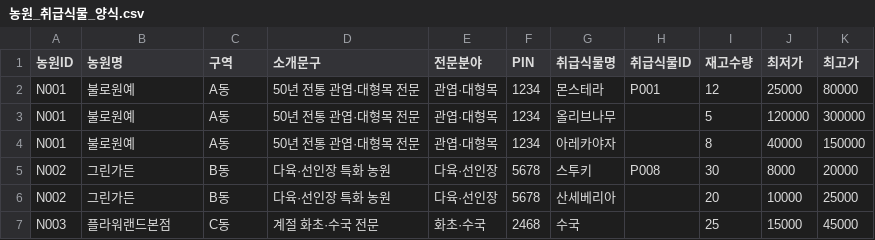
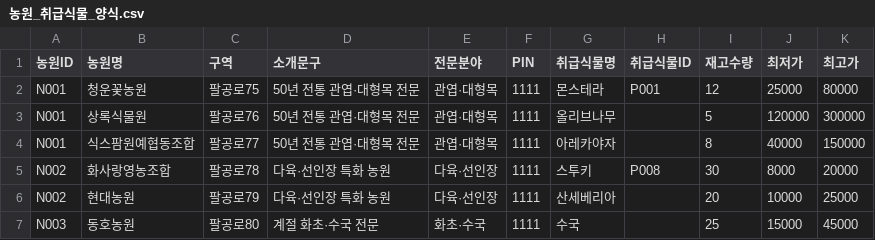
Before and after one commit to sebiddhera-beep/Flowerland, a CSV file: 농원_취급식물_양식.csv, drawn as a sheet.

```diff
--- a/농원_취급식물_양식.csv
+++ b/농원_취급식물_양식.csv
@@ -1,7 +1,7 @@
 농원ID,농원명,구역,소개문구,전문분야,PIN,취급식물명,취급식물ID,재고수량,최저가,최고가
-N001,불로원예,A동,50년 전통 관엽·대형목 전문,관엽·대형목,1234,몬스테라,P001,12,25000,80000
-N001,불로원예,A동,50년 전통 관엽·대형목 전문,관엽·대형목,1234,올리브나무,,5,120000,300000
-N001,불로원예,A동,50년 전통 관엽·대형목 전문,관엽·대형목,1234,아레카야자,,8,40000,150000
-N002,그린가든,B동,다육·선인장 특화 농원,다육·선인장,5678,스투키,P008,30,8000,20000
-N002,그린가든,B동,다육·선인장 특화 농원,다육·선인장,5678,산세베리아,,20,10000,25000
-N003,플라워랜드본점,C동,계절 화초·수국 전문,화초·수국,2468,수국,,25,15000,45000
+N001,청운꽃농원,팔공로75,50년 전통 관엽·대형목 전문,관엽·대형목,1111,몬스테라,P001,12,25000,80000
+N001,상록식물원,팔공로76,50년 전통 관엽·대형목 전문,관엽·대형목,1111,올리브나무,,5,120000,300000
+N001,식스팜원예협동조합,팔공로77,50년 전통 관엽·대형목 전문,관엽·대형목,1111,아레카야자,,8,40000,150000
+N002,화사랑영농조합,팔공로78,다육·선인장 특화 농원,다육·선인장,1111,스투키,P008,30,8000,20000
+N002,현대농원,팔공로79,다육·선인장 특화 농원,다육·선인장,1111,산세베리아,,20,10000,25000
+N003,동호농원,팔공로80,계절 화초·수국 전문,화초·수국,1111,수국,,25,15000,45000
```
Also changed, not shown: 농원_기본정보_양식.csv.
